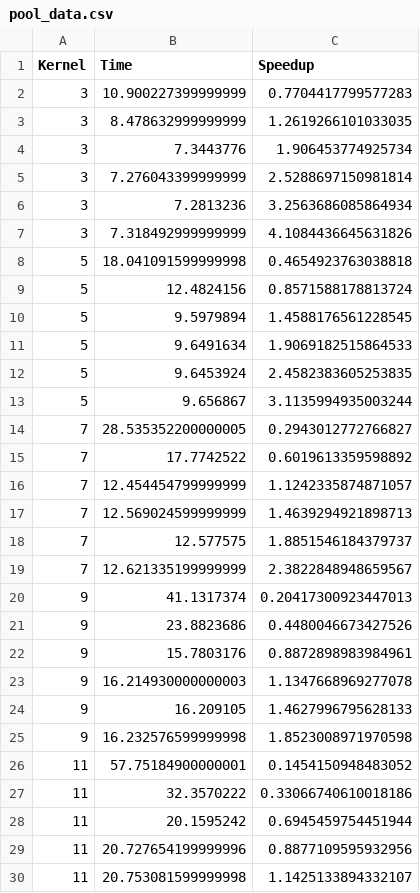
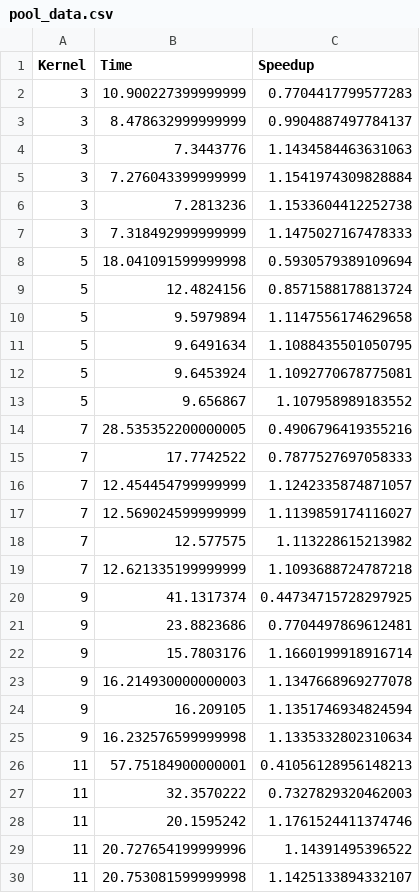
Before and after one commit to fstovarr/ParallelComputingLabs, a CSV file: Results/1080p/pool_data.csv, drawn as a sheet; only a part is shown; the diff covers the shown part only.

```diff
--- a/Results/1080p/pool_data.csv
+++ b/Results/1080p/pool_data.csv
@@ -2,29 +2,29 @@ Kernel,Time,Speedup
 3,10.900227399999999,0.7704417799577283
-3,8.478632999999999,1.2619266101033035
-3,7.3443776,1.906453774925734
-3,7.276043399999999,2.5288697150981814
-3,7.2813236,3.2563686085864934
-3,7.318492999999999,4.1084436645631826
-5,18.041091599999998,0.4654923763038818
+3,8.478632999999999,0.9904887497784137
+3,7.3443776,1.1434584463631063
+3,7.276043399999999,1.1541974309828884
+3,7.2813236,1.1533604412252738
+3,7.318492999999999,1.1475027167478333
+5,18.041091599999998,0.5930579389109694
 5,12.4824156,0.8571588178813724
-5,9.5979894,1.4588176561228545
-5,9.6491634,1.9069182515864533
-5,9.6453924,2.4582383605253835
-5,9.656867,3.1135994935003244
-7,28.535352200000005,0.2943012772766827
-7,17.7742522,0.6019613359598892
+5,9.5979894,1.1147556174629658
+5,9.6491634,1.1088435501050795
+5,9.6453924,1.1092770678775081
+5,9.656867,1.107958989183552
+7,28.535352200000005,0.4906796419355216
+7,17.7742522,0.7877527697058333
 7,12.454454799999999,1.1242335874871057
-7,12.569024599999999,1.4639294921898713
-7,12.577575,1.8851546184379737
-7,12.621335199999999,2.3822848948659567
-9,41.1317374,0.20417300923447013
-9,23.8823686,0.4480046673427526
-9,15.7803176,0.8872898983984961
+7,12.569024599999999,1.1139859174116027
+7,12.577575,1.113228615213982
+7,12.621335199999999,1.1093688724787218
+9,41.1317374,0.44734715728297925
+9,23.8823686,0.7704497869612481
+9,15.7803176,1.1660199918916714
 9,16.214930000000003,1.1347668969277078
-9,16.209105,1.4627996795628133
-9,16.232576599999998,1.8523008971970598
-11,57.75184900000001,0.1454150948483052
-11,32.3570222,0.33066740610018186
-11,20.1595242,0.6945459754451944
-11,20.727654199999996,0.8877109595932956
+9,16.209105,1.1351746934824594
+9,16.232576599999998,1.1335332802310634
+11,57.75184900000001,0.41056128956148213
+11,32.3570222,0.7327829320462003
+11,20.1595242,1.1761524411374746
+11,20.727654199999996,1.14391495396522
 11,20.753081599999998,1.1425133894332107
```
Also changed, not shown: 12 edited cells elsewhere in this file, Results/1080p/cyclic_data.csv, Results/4k/block.csv, 19 other files.
